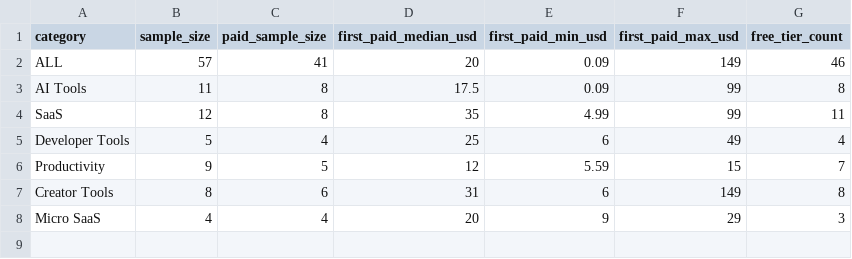
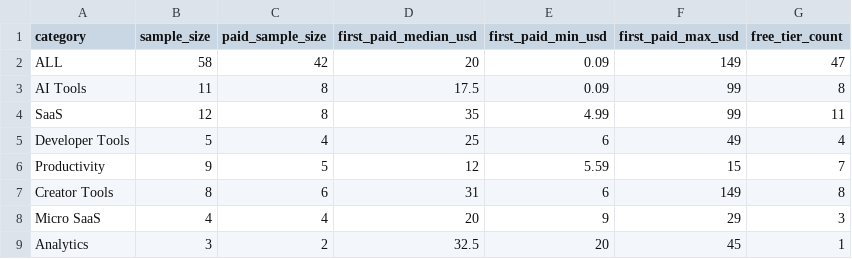
Before and after one commit to lttxzmj/proofstack-dataset, a CSV file: data/benchmarks.csv, drawn as a sheet.

```diff
--- a/data/benchmarks.csv
+++ b/data/benchmarks.csv
@@ -1,3 +1,3 @@
 category,sample_size,paid_sample_size,first_paid_median_usd,first_paid_min_usd,first_paid_max_usd,free_tier_count
-ALL,57,41,20,0.09,149,46
+ALL,58,42,20,0.09,149,47
 "AI Tools",11,8,17.5,0.09,99,8
@@ -8 +8,2 @@ ALL,57,41,20,0.09,149,46
 "Micro SaaS",4,4,20,9,29,3
+"Analytics",3,2,32.5,20,45,1
```
Also changed, not shown: 2 other files.
